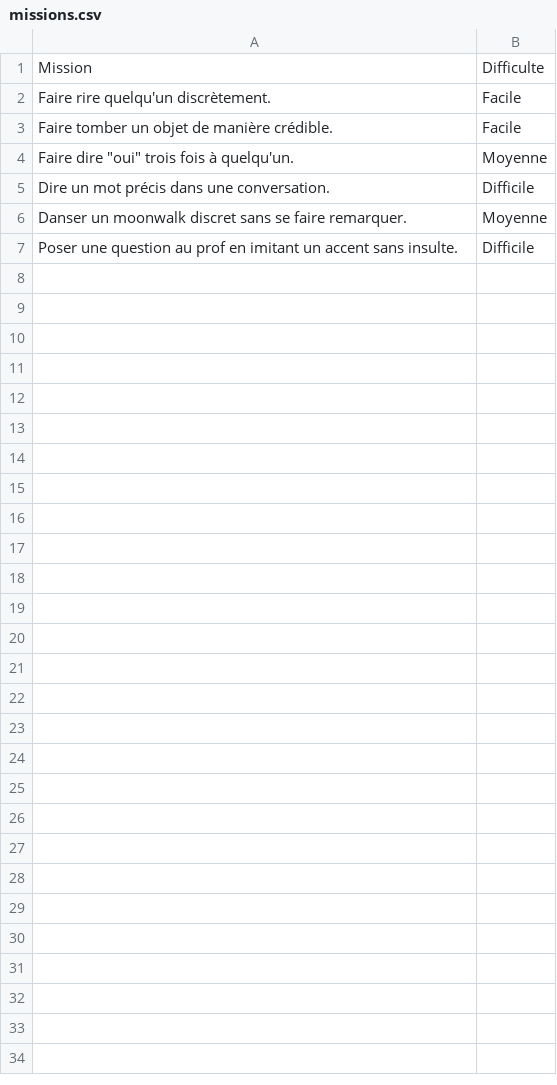
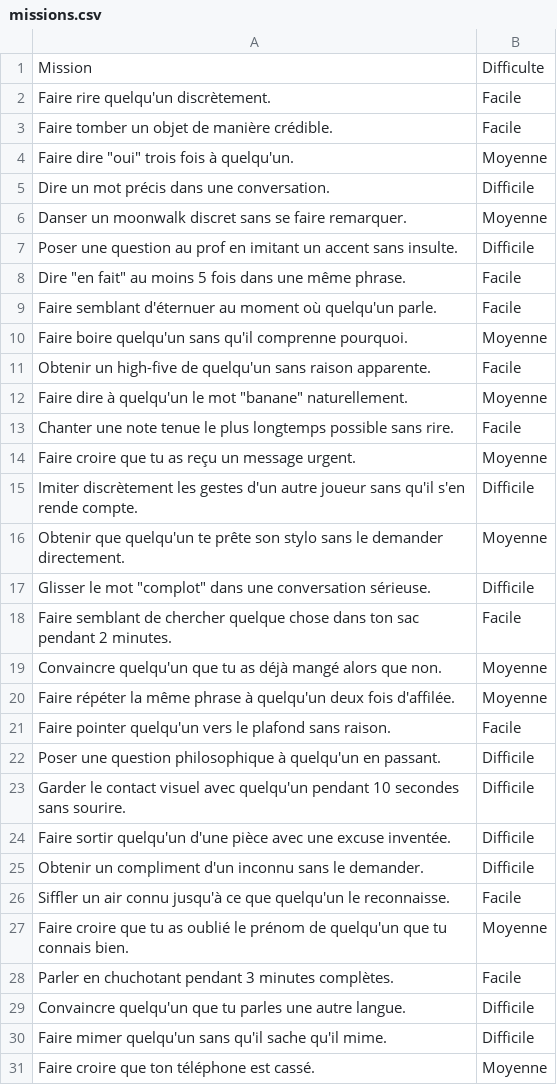
Before and after one commit to sashou03/PasseSole, a CSV file: missions.csv, drawn as a sheet; the diff names each change by its address in the sheet, - before the commit and + after, or states it on an @@ line.

Commit message:
Ajout de nouvelles missions dans missions.csv

```diff
--- a/missions.csv
+++ b/missions.csv
+row 8: Dire "en fait" au moins 5 fois dans une même phrase. | Facile
+row 9: Faire semblant d'éternuer au moment où quelqu'un parle. | Facile
+row 10: Faire boire quelqu'un sans qu'il comprenne pourquoi. | Moyenne
+row 11: Obtenir un high-five de quelqu'un sans raison apparente. | Facile
+row 12: Faire dire à quelqu'un le mot "banane" naturellement. | Moyenne
+row 13: Chanter une note tenue le plus longtemps possible sans rire. | Facile
+row 14: Faire croire que tu as reçu un message urgent. | Moyenne
+row 15: Imiter discrètement les gestes d'un autre joueur sans qu'il s'en rende compte. | Difficile
+row 16: Obtenir que quelqu'un te prête son stylo sans le demander directement. | Moyenne
+row 17: Glisser le mot "complot" dans une conversation sérieuse. | Difficile
+row 18: Faire semblant de chercher quelque chose dans ton sac pendant 2 minutes. | Facile
+row 19: Convaincre quelqu'un que tu as déjà mangé alors que non. | Moyenne
+row 20: Faire répéter la même phrase à quelqu'un deux fois d'affilée. | Moyenne
+row 21: Faire pointer quelqu'un vers le plafond sans raison. | Facile
+row 22: Poser une question philosophique à quelqu'un en passant. | Difficile
+row 23: Garder le contact visuel avec quelqu'un pendant 10 secondes sans sourire. | Difficile
+row 24: Faire sortir quelqu'un d'une pièce avec une excuse inventée. | Difficile
+row 25: Obtenir un compliment d'un inconnu sans le demander. | Difficile
+row 26: Siffler un air connu jusqu'à ce que quelqu'un le reconnaisse. | Facile
+row 27: Faire croire que tu as oublié le prénom de quelqu'un que tu connais bien. | Moyenne
+row 28: Parler en chuchotant pendant 3 minutes complètes. | Facile
+row 29: Convaincre quelqu'un que tu parles une autre langue. | Difficile
+row 30: Faire mimer quelqu'un sans qu'il sache qu'il mime. | Difficile
+row 31: Faire croire que ton téléphone est cassé. | Moyenne
```
